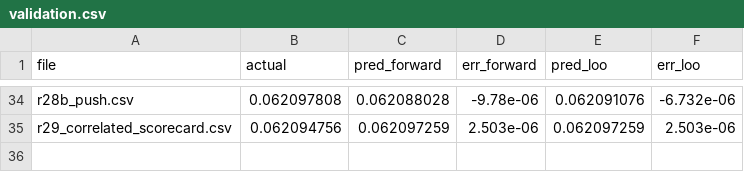
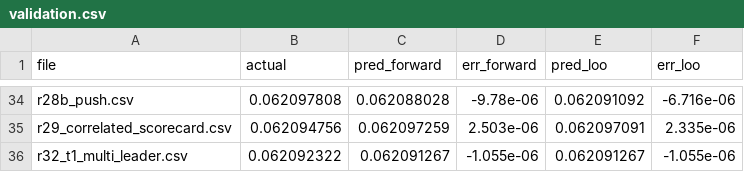
Before and after one commit to iam-dante/bias-bounty-competition, a CSV file: validation.csv, drawn as a sheet; only a part is shown, gaps mark what is left out; the diff covers the shown part only; the diff names each change by its address in the sheet, - before the commit and + after, or states it on an @@ line.

```diff
--- a/validation.csv
+++ b/validation.csv
-E34 (pred_loo): 0.062091076
+E34 (pred_loo): 0.062091092
-F34 (err_loo): -6.732e-06
+F34 (err_loo): -6.716e-06
-E35 (pred_loo): 0.062097259
+E35 (pred_loo): 0.062097091
-F35 (err_loo): 2.503e-06
+F35 (err_loo): 2.335e-06
+row 36: r32_t1_multi_leader.csv | 0.062092322 | 0.062091267 | -1.055e-06 | 0.062091267 | -1.055e-06
```
Also changed, not shown: 64 edited cells elsewhere in this file, submission.csv, 5 other files.
